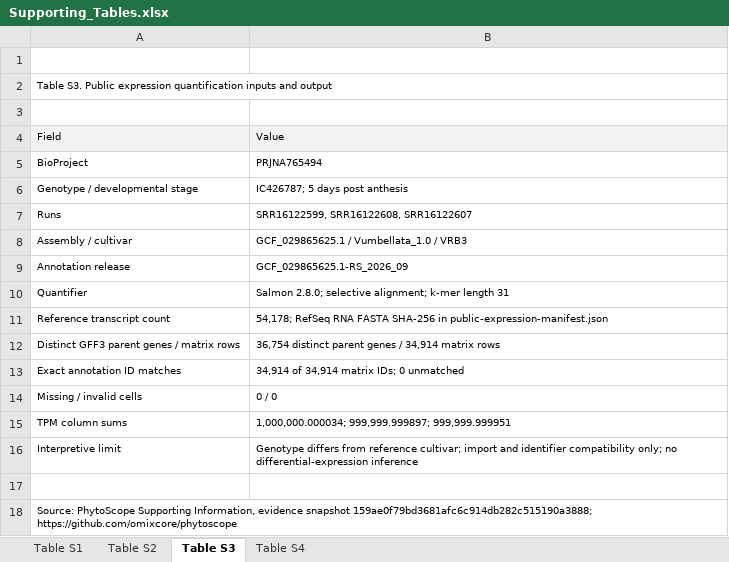
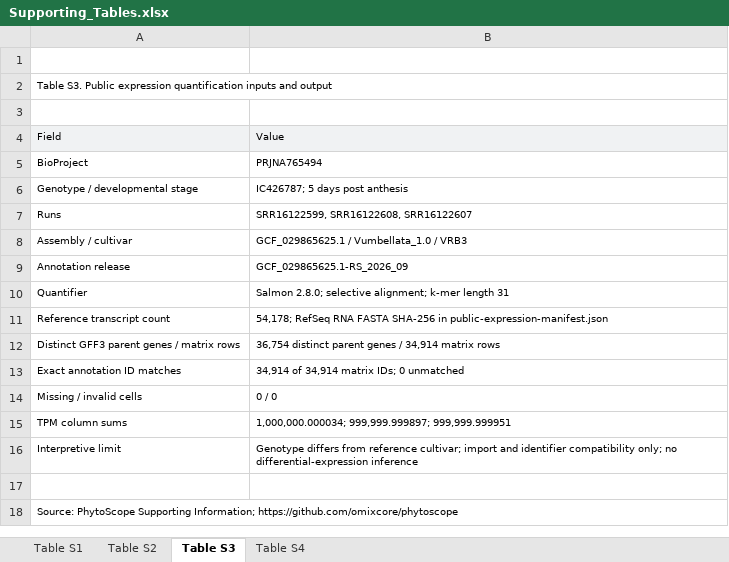
Before and after one commit to omixcore/phytoscope, an Excel workbook: manuscript/annals/concise-report/Supporting_Tables.xlsx, sheet Table S3, drawn as a sheet; values as stored, in another font and other column widths than the file's, no borders; the diff names each change by its address in the sheet, - before the commit and + after, or states it on an @@ line.

```diff
--- a/manuscript/annals/concise-report/Supporting_Tables.xlsx (sheet Table S3)
+++ b/manuscript/annals/concise-report/Supporting_Tables.xlsx (sheet Table S3)
-A18: …PhytoScope Supporting Information, evidence snapshot 159ae0f79bd3681afc6c914db282c515190a3888; https://github.com/omixcore/phytoscope
+A18: …PhytoScope Supporting Information; https://github.com/omixcore/phytoscope
```
Also changed, not shown: sheet Table S2, sheet Table S4, sheet Table S1, 15 other files.
